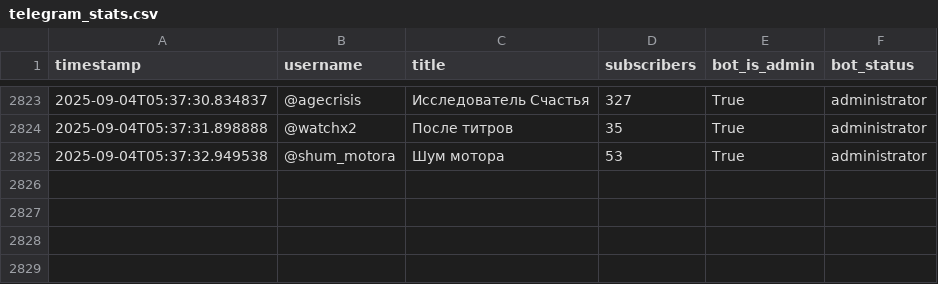
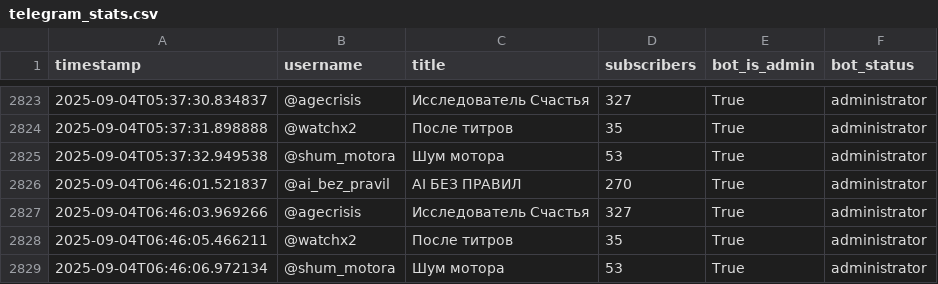
Before and after one commit to Sigurd313/ai-media-empire-analytics, a CSV file: data/telegram_stats.csv, drawn as a sheet; only a part is shown, gaps mark what is left out; the diff names each change by its address in the sheet, - before the commit and + after, or states it on an @@ line.

```diff
--- a/data/telegram_stats.csv
+++ b/data/telegram_stats.csv
+row 2826: 2025-09-04T06:46:01.521837 | @ai_bez_pravil | AI БЕЗ ПРАВИЛ | 270 | True | administrator
+row 2827: 2025-09-04T06:46:03.969266 | @agecrisis | Исследователь Счастья | 327 | True | administrator
+row 2828: 2025-09-04T06:46:05.466211 | @watchx2 | После титров | 35 | True | administrator
+row 2829: 2025-09-04T06:46:06.972134 | @shum_motora | Шум мотора | 53 | True | administrator
```
Also changed, not shown: 1 other file.
